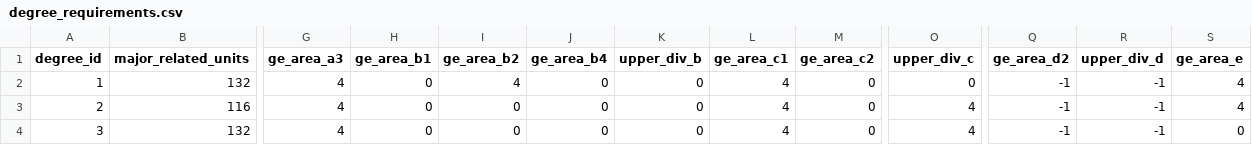
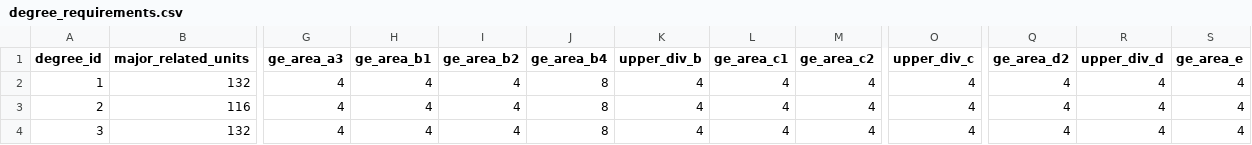
Before and after one commit to XainLubin/CSC365GroupProject, a CSV file: src/read_from/degree_requirements.csv, drawn as a sheet; only a part is shown, gaps mark what is left out; the diff names each change by its address in the sheet, - before the commit and + after, or states it on an @@ line.

```diff
--- a/src/read_from/degree_requirements.csv
+++ b/src/read_from/degree_requirements.csv
-H2:H4 (ge_area_b1): 0
+H2:H4 (ge_area_b1): 4
-J2:J4 (ge_area_b4): 0
+J2:J4 (ge_area_b4): 8
-K2:K4 (upper_div_b): 0
+K2:K4 (upper_div_b): 4
-M2:M4 (ge_area_c2): 0
+M2:M4 (ge_area_c2): 4
-O2 (upper_div_c): 0
+O2 (upper_div_c): 4
-Q2:Q4 (ge_area_d2): -1
+Q2:Q4 (ge_area_d2): 4
-R2:R4 (upper_div_d): -1
+R2:R4 (upper_div_d): 4
-I3:I4 (ge_area_b2): 0
+I3:I4 (ge_area_b2): 4
-S4 (ge_area_e): 0
+S4 (ge_area_e): 4
```
Also changed, not shown: src/read_from/prerequisite_courses.csv, 20 other files.
